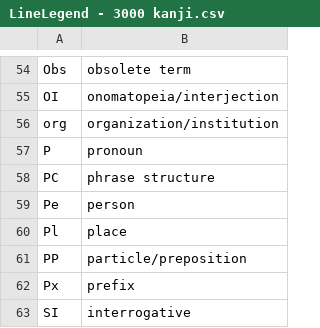
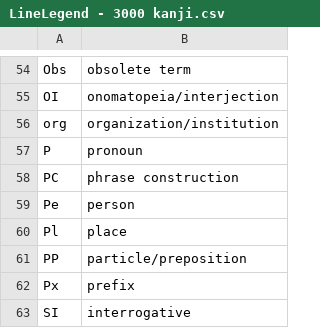
Before and after one commit to blarom/JapaneseToolbox, a CSV file: app/src/main/assets/LineLegend - 3000 kanji.csv, drawn as a sheet; only a part is shown, gaps mark what is left out.

```diff
--- a/app/src/main/assets/LineLegend - 3000 kanji.csv
+++ b/app/src/main/assets/LineLegend - 3000 kanji.csv
@@ -57,3 +57,3 @@ org|organization/institution|
 P|pronoun|
-PC|phrase structure|
+PC|phrase construction|
 Pe|person|
```
Also changed, not shown: app/src/main/assets/LineExamples - 3000 kanji.csv, app/src/main/assets/LineGrammar - 3000 kanji.csv, 6 other files.
